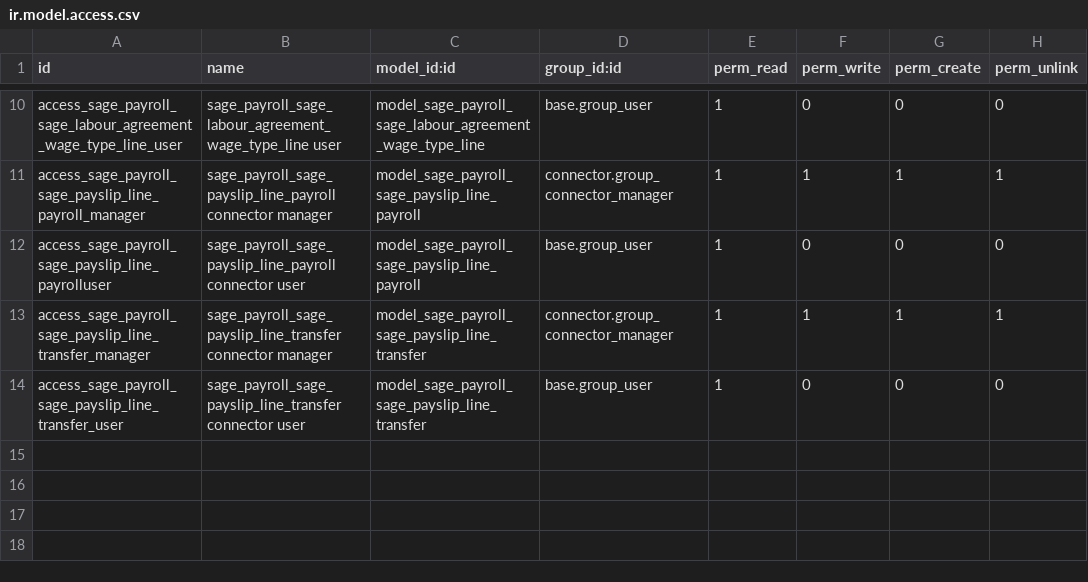
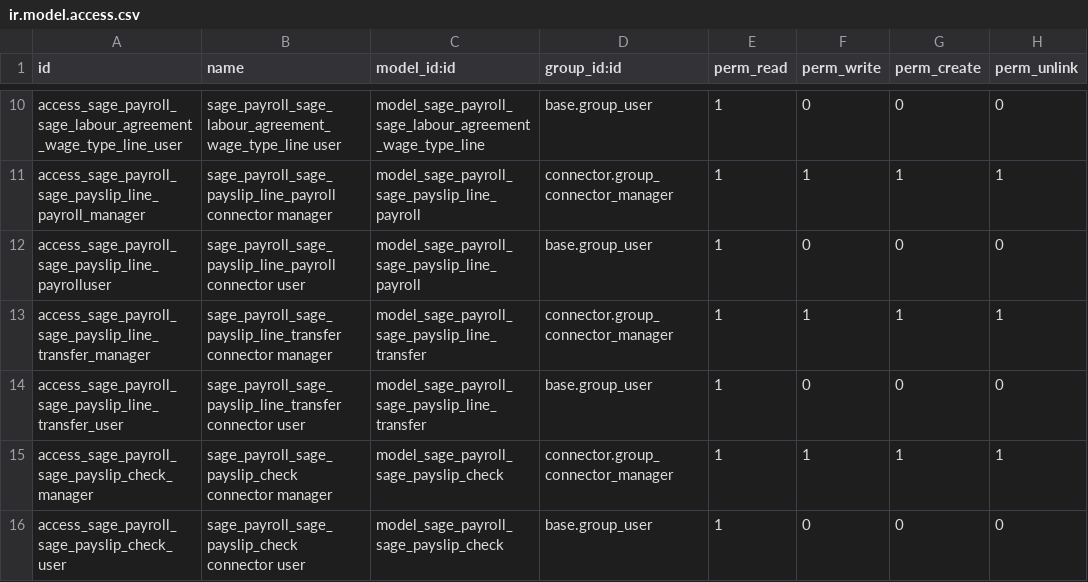
Before and after one commit to nuobit/odoo-addons, a CSV file: connector_sage/security/ir.model.access.csv, drawn as a sheet; only a part is shown, gaps mark what is left out; the diff names each change by its address in the sheet, - before the commit and + after, or states it on an @@ line.

Commit message:
[IMP] connector_sage: add checks import on transfer payslip

```diff
--- a/connector_sage/security/ir.model.access.csv
+++ b/connector_sage/security/ir.model.access.csv
+row 15: access_sage_payroll_sage_payslip_check_manager | sage_payroll_sage_payslip_check connector manager | model_sage_payroll_sage_payslip_check | connector.group_connector_manager | 1 | 1 | 1 | 1
+row 16: access_sage_payroll_sage_payslip_check_user | sage_payroll_sage_payslip_check connector user | model_sage_payroll_sage_payslip_check | base.group_user | 1 | 0 | 0 | 0
```
Also changed, not shown: 10 other files.
